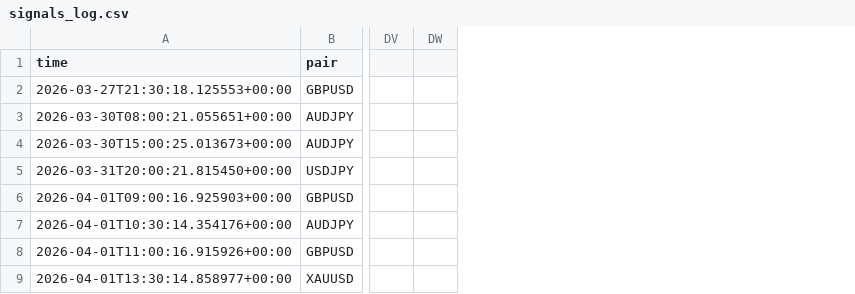
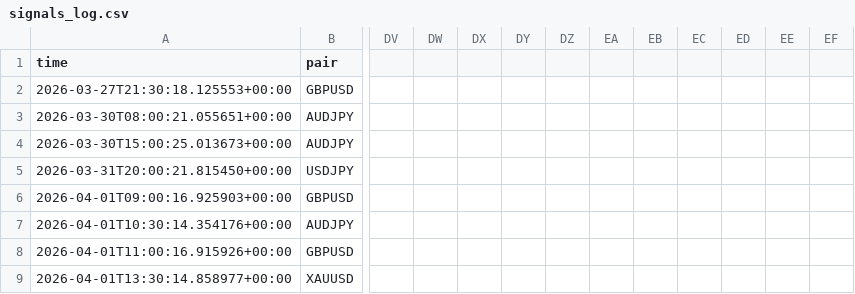
Before and after one commit to iyajivictor/Edge-signals, a CSV file: state/signals_log.csv, drawn as a sheet; only a part is shown, gaps mark what is left out; removed rows and columns are numbered as before the commit, all else as after; the diff names each change by its address in the sheet, - before the commit and + after, or states it on an @@ line.

Commit message:
Update state

```diff
--- a/state/signals_log.csv
+++ b/state/signals_log.csv
-column DW, empty
+column DW, empty
+column DX, empty
+column DY, empty
+column DZ, empty
+column EA, empty
+column EB, empty
+column EC, empty
+column ED, empty
+column EE, empty
+column EF, empty
```
Also changed, not shown: 2 other files.
